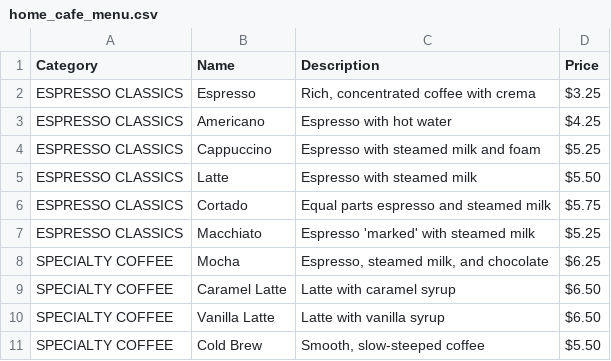
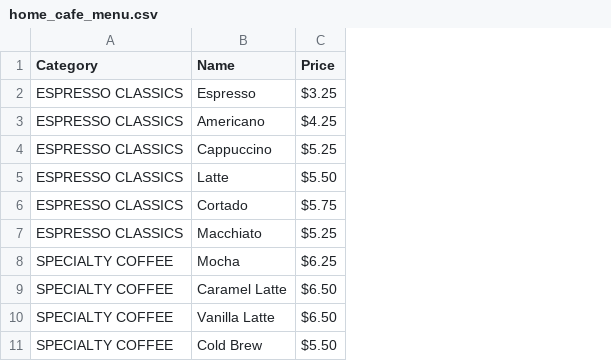
Before and after one commit to joshuabae/bae-cafe, a CSV file: home_cafe_menu.csv, drawn as a sheet; only a part is shown; the diff names each change by its address in the sheet, - before the commit and + after, or states it on an @@ line.

Commit message:
Refactor cafe menu: removed item descriptions from HTML and simplified CSV structure to only include category, name, and price.

```diff
--- a/home_cafe_menu.csv
+++ b/home_cafe_menu.csv
-column C (Description), rows 2-11: Rich, concentrated coffee with crema | Espresso with hot water | Espresso with steamed milk and foam | Espresso with steamed milk | Equal parts espresso and steamed milk | Espresso 'marked' with steamed milk | Espresso, steamed milk, and chocolate | Latte with caramel syrup | Latte with vanilla syrup | Smooth, slow-steeped coffee
```
Also changed, not shown: 1 other file.
